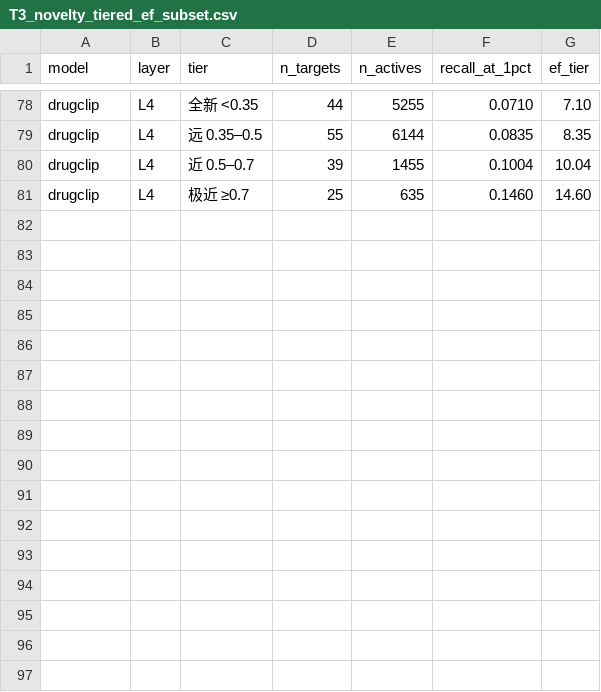
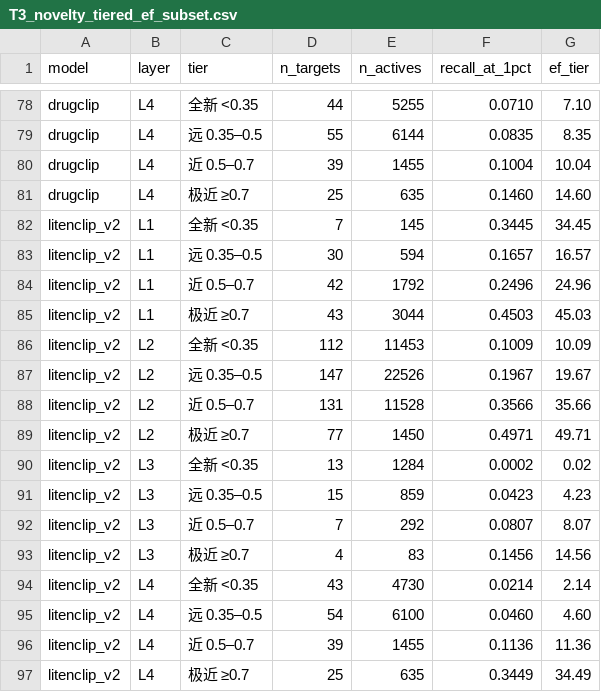
Before and after one commit to qiaochu-lab/virtual-screening, a CSV file: results/T3_novelty_tiered_ef_subset.csv, drawn as a sheet; only a part is shown, gaps mark what is left out; the diff names each change by its address in the sheet, - before the commit and + after, or states it on an @@ line.

```diff
--- a/results/T3_novelty_tiered_ef_subset.csv
+++ b/results/T3_novelty_tiered_ef_subset.csv
+row 82: litenclip_v2 | L1 | 全新 <0.35 | 7 | 145 | 0.3445 | 34.45
+row 83: litenclip_v2 | L1 | 远 0.35–0.5 | 30 | 594 | 0.1657 | 16.57
+row 84: litenclip_v2 | L1 | 近 0.5–0.7 | 42 | 1792 | 0.2496 | 24.96
+row 85: litenclip_v2 | L1 | 极近 ≥0.7 | 43 | 3044 | 0.4503 | 45.03
+row 86: litenclip_v2 | L2 | 全新 <0.35 | 112 | 11453 | 0.1009 | 10.09
+row 87: litenclip_v2 | L2 | 远 0.35–0.5 | 147 | 22526 | 0.1967 | 19.67
+row 88: litenclip_v2 | L2 | 近 0.5–0.7 | 131 | 11528 | 0.3566 | 35.66
+row 89: litenclip_v2 | L2 | 极近 ≥0.7 | 77 | 1450 | 0.4971 | 49.71
+row 90: litenclip_v2 | L3 | 全新 <0.35 | 13 | 1284 | 0.0002 | 0.02
+row 91: litenclip_v2 | L3 | 远 0.35–0.5 | 15 | 859 | 0.0423 | 4.23
+row 92: litenclip_v2 | L3 | 近 0.5–0.7 | 7 | 292 | 0.0807 | 8.07
+row 93: litenclip_v2 | L3 | 极近 ≥0.7 | 4 | 83 | 0.1456 | 14.56
+row 94: litenclip_v2 | L4 | 全新 <0.35 | 43 | 4730 | 0.0214 | 2.14
+row 95: litenclip_v2 | L4 | 远 0.35–0.5 | 54 | 6100 | 0.0460 | 4.60
+row 96: litenclip_v2 | L4 | 近 0.5–0.7 | 39 | 1455 | 0.1136 | 11.36
+row 97: litenclip_v2 | L4 | 极近 ≥0.7 | 25 | 635 | 0.3449 | 34.49
```
Also changed, not shown: 2 other files.
